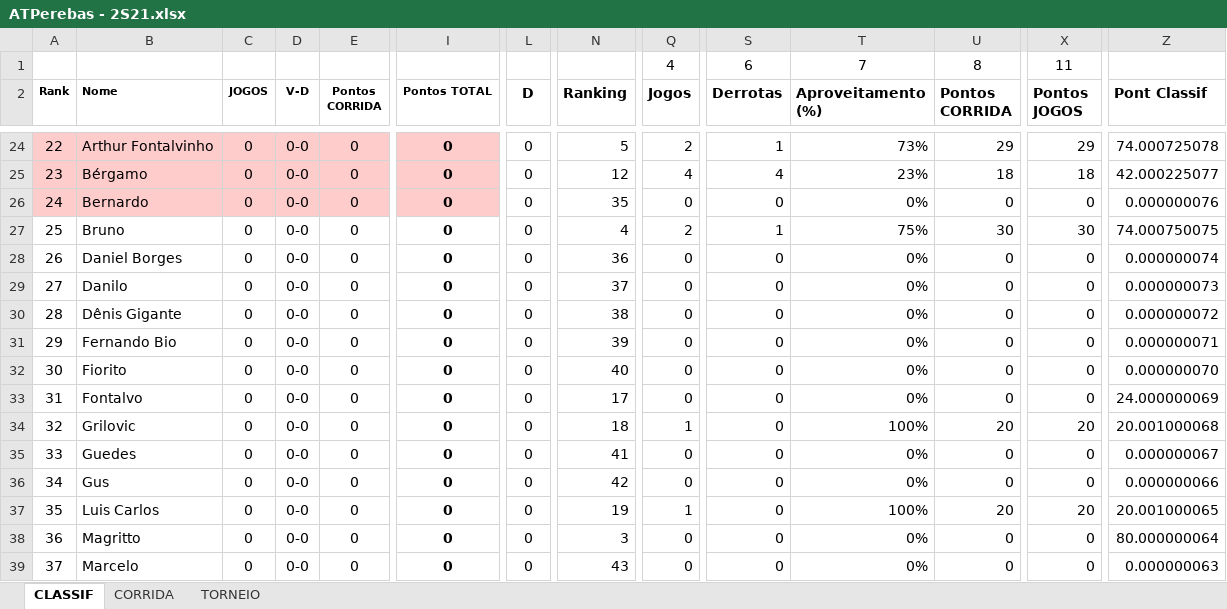
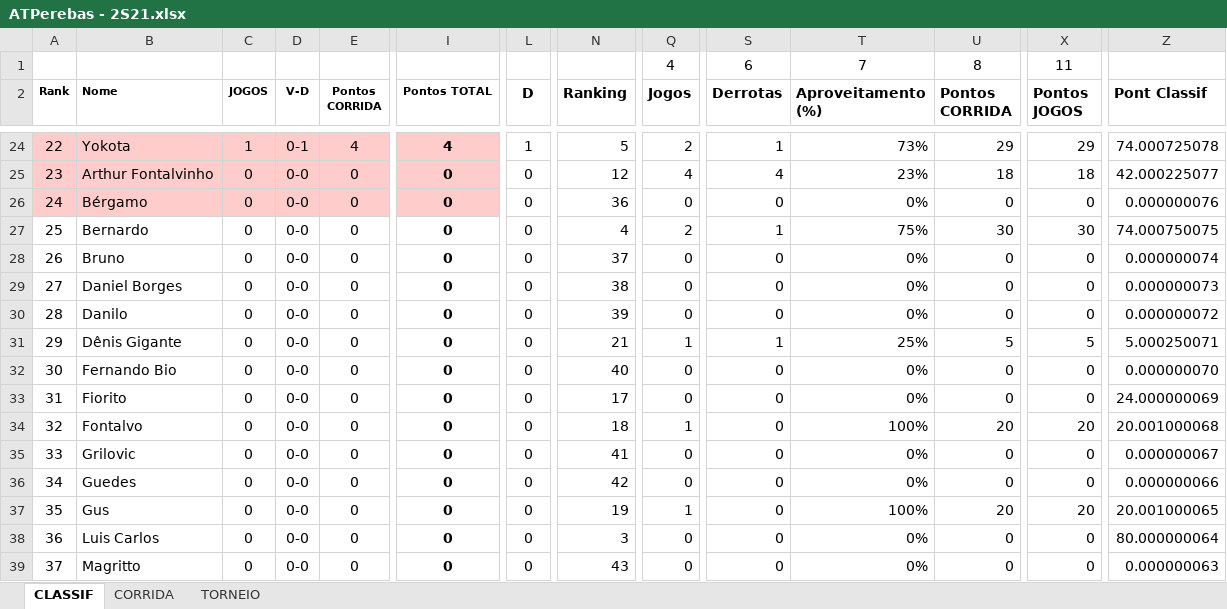
Before and after one commit to juanper/ATPerebas, an Excel workbook: ATPerebas - 2S21.xlsx, sheet CLASSIF, drawn as a sheet; only a part is shown, gaps mark what is left out; values as stored, in another font and other column widths than the file's, no borders; charts and pictures not drawn; the diff covers the shown part only; the diff names each change by its address in the sheet, - before the commit and + after, or states it on an @@ line.

Commit message:
Jogos 14/jul/2021

```diff
--- a/ATPerebas - 2S21.xlsx (sheet CLASSIF)
+++ b/ATPerebas - 2S21.xlsx (sheet CLASSIF)
-B24 (Nome): Arthur Fontalvinho
+B24 (Nome): Yokota
-C24 (JOGOS): 0
+C24 (JOGOS): 1
-D24 (V-D): 0-0
+D24 (V-D): 0-1
-E24 (Pontos CORRIDA): 0
+E24 (Pontos CORRIDA): 4
-I24 (Pontos TOTAL): 0
+I24 (Pontos TOTAL): 4
-L24 (D): 0
+L24 (D): 1
-B25 (Nome): Bérgamo
+B25 (Nome): Arthur Fontalvinho
-B26 (Nome): Bernardo
+B26 (Nome): Bérgamo
-N26 (Ranking): 35
+N26 (Ranking): 36
-B27 (Nome): Bruno
+B27 (Nome): Bernardo
-B28 (Nome): Daniel Borges
+B28 (Nome): Bruno
-N28 (Ranking): 36
+N28 (Ranking): 37
-B29 (Nome): Danilo
+B29 (Nome): Daniel Borges
-N29 (Ranking): 37
+N29 (Ranking): 38
-B30 (Nome): Dênis Gigante
+B30 (Nome): Danilo
-N30 (Ranking): 38
+N30 (Ranking): 39
-B31 (Nome): Fernando Bio
+B31 (Nome): Dênis Gigante
-N31 (Ranking): 39
+N31 (Ranking): 21
-Q31 (Jogos): 0
+Q31 (Jogos): 1
-S31 (Derrotas): 0
+S31 (Derrotas): 1
-T31 (Aproveitamento (%)): 0%
+T31 (Aproveitamento (%)): 25%
-U31 (Pontos CORRIDA): 0
+U31 (Pontos CORRIDA): 5
-X31 (Pontos JOGOS): 0
+X31 (Pontos JOGOS): 5
-Z31 (Pont Classif): 0.000000071
+Z31 (Pont Classif): 5.000250071
-B32 (Nome): Fiorito
+B32 (Nome): Fernando Bio
-B33 (Nome): Fontalvo
+B33 (Nome): Fiorito
-B34 (Nome): Grilovic
+B34 (Nome): Fontalvo
-B35 (Nome): Guedes
+B35 (Nome): Grilovic
-B36 (Nome): Gus
+B36 (Nome): Guedes
-B37 (Nome): Luis Carlos
+B37 (Nome): Gus
-B38 (Nome): Magritto
+B38 (Nome): Luis Carlos
-B39 (Nome): Marcelo
+B39 (Nome): Magritto
```
Also changed, not shown: 33 edited cells elsewhere in this sheet, sheet CORRIDA, charts or pictures, 2 other files.
